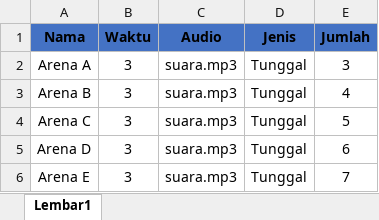
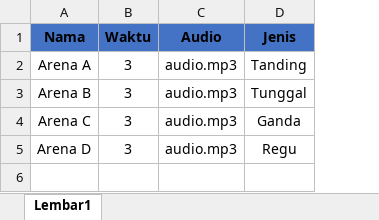
Before and after one commit to fitrailyasa/simaps-ukasya, an Excel workbook: public/assets/template/gelanggang-template.xlsx, sheet Lembar1, drawn as a sheet; values as stored, in another font and other column widths than the file's, no borders; the diff names each change by its address in the sheet, - before the commit and + after, or states it on an @@ line.

```diff
--- a/public/assets/template/gelanggang-template.xlsx (sheet Lembar1)
+++ b/public/assets/template/gelanggang-template.xlsx (sheet Lembar1)
-column E (Jumlah), rows 2-5: 3 | 4 | 5 | 6
-C2:C5 (Audio): suara.mp3
+C2:C5 (Audio): audio.mp3
-D2 (Jenis): Tunggal
+D2 (Jenis): Tanding
-D4 (Jenis): Tunggal
+D4 (Jenis): Ganda
-D5 (Jenis): Tunggal
+D5 (Jenis): Regu
-row 6: Arena E | 3 | suara.mp3 | Tunggal | 7
```
Also changed, not shown: public/assets/template/tanding-template.xlsx, public/assets/template/tgr-template.xlsx, 4 other files.
